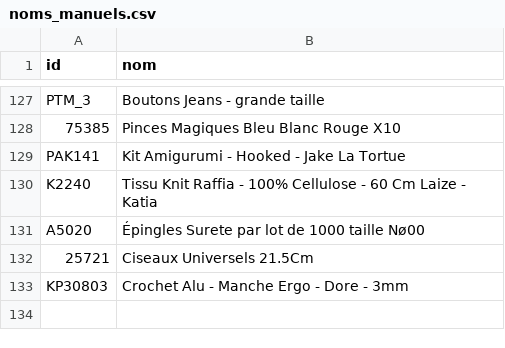
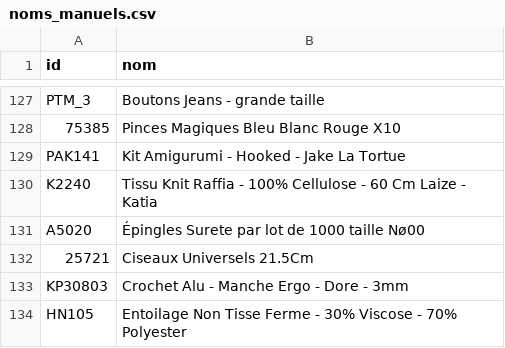
Before and after one commit to leia98nc-code/lagrandemercerie, a CSV file: noms_manuels.csv, drawn as a sheet; only a part is shown, gaps mark what is left out; the diff names each change by its address in the sheet, - before the commit and + after, or states it on an @@ line.

Commit message:
Modification nom HN105 via back-office

```diff
--- a/noms_manuels.csv
+++ b/noms_manuels.csv
+row 134: HN105 | Entoilage Non Tisse Ferme - 30% Viscose - 70% Polyester
```
